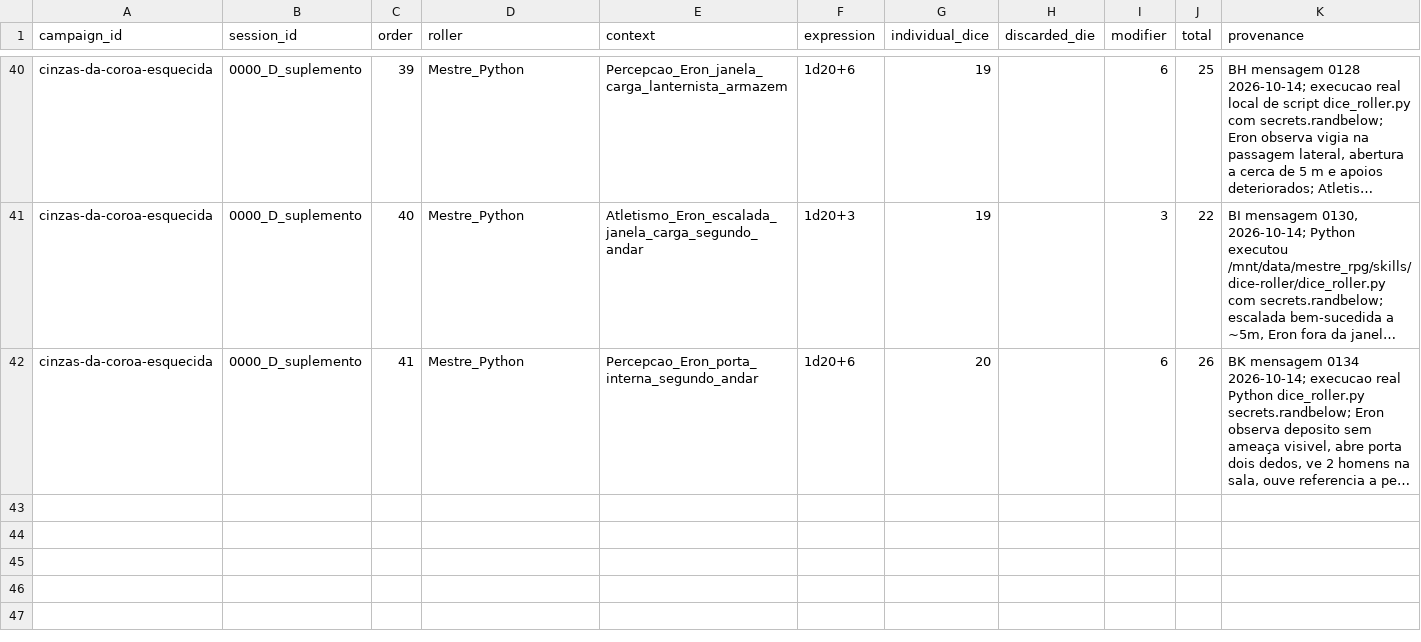
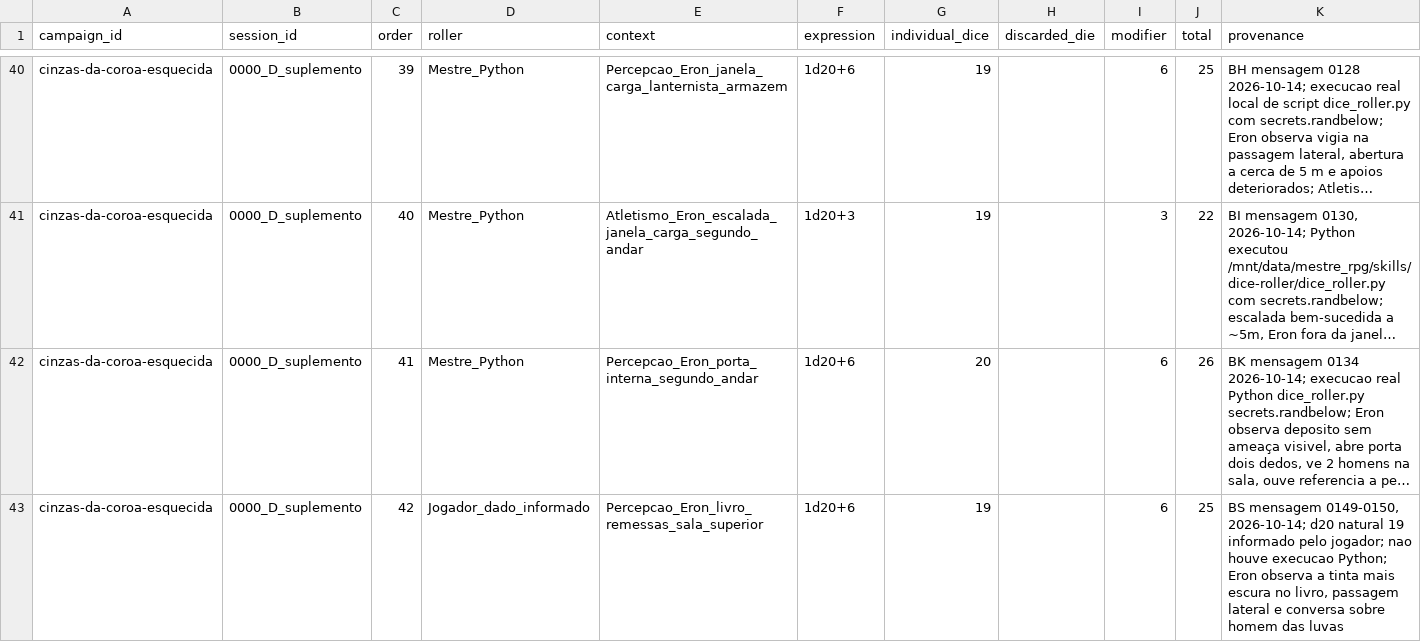
Before and after one commit to lucasonofresantos-ux/dnd-campanha, a CSV file: campaigns/cinzas-da-coroa-esquecida/dice/ROLL_LOG_SESSAO_0000_SUPLEMENTO_20261013.csv, drawn as a sheet; only a part is shown, gaps mark what is left out; long unchanged cells end in …; the diff names each change by its address in the sheet, - before the commit and + after, or states it on an @@ line.

Commit message:
Registrar Percepcao 19+6=25 informada pelo jogador em BS

```diff
--- a/campaigns/cinzas-da-coroa-esquecida/dice/ROLL_LOG_SESSAO_0000_SUPLEMENTO_20261013.csv
+++ b/campaigns/cinzas-da-coroa-esquecida/dice/ROLL_LOG_SESSAO_0000_SUPLEMENTO_20261013.csv
+row 43: cinzas-da-coroa-esquecida | 0000_D_suplemento | 42 | Jogador_dado_informado | Percepcao_Eron_livro_remessas_sala_superior | 1d20+6 | 19 |  | 6 | 25 | BS mensagem 0149-0150, 2026-10-14; d20 natural 19 informado pelo jogador; nao houve execucao Python; Eron observa a tinta mais escura no livro, passagem lateral e conversa sobre homem das luvas
```
